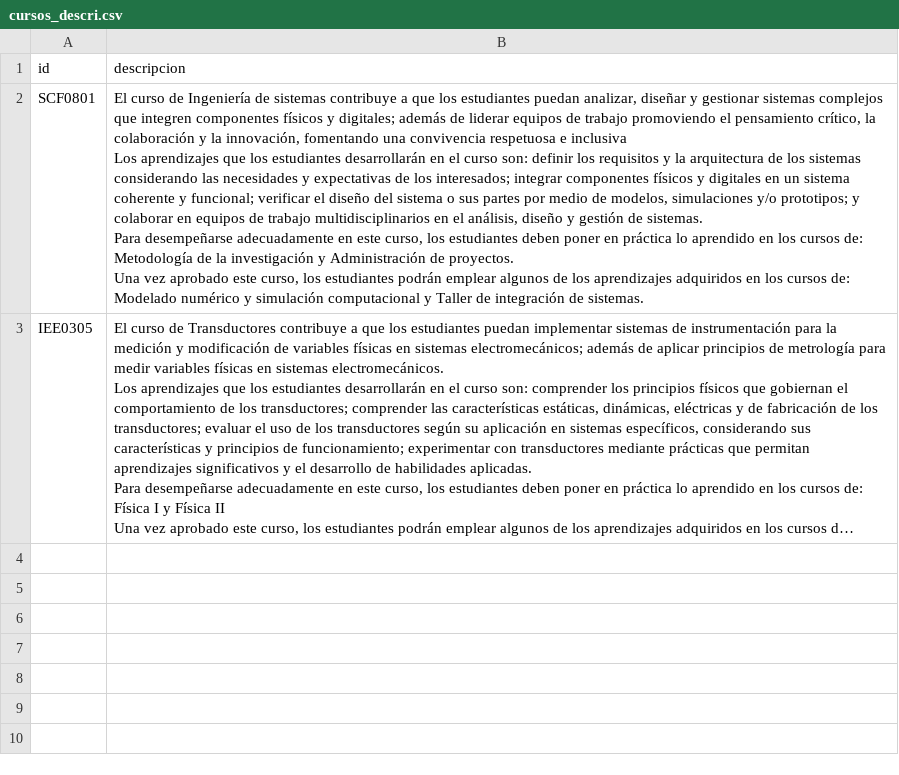
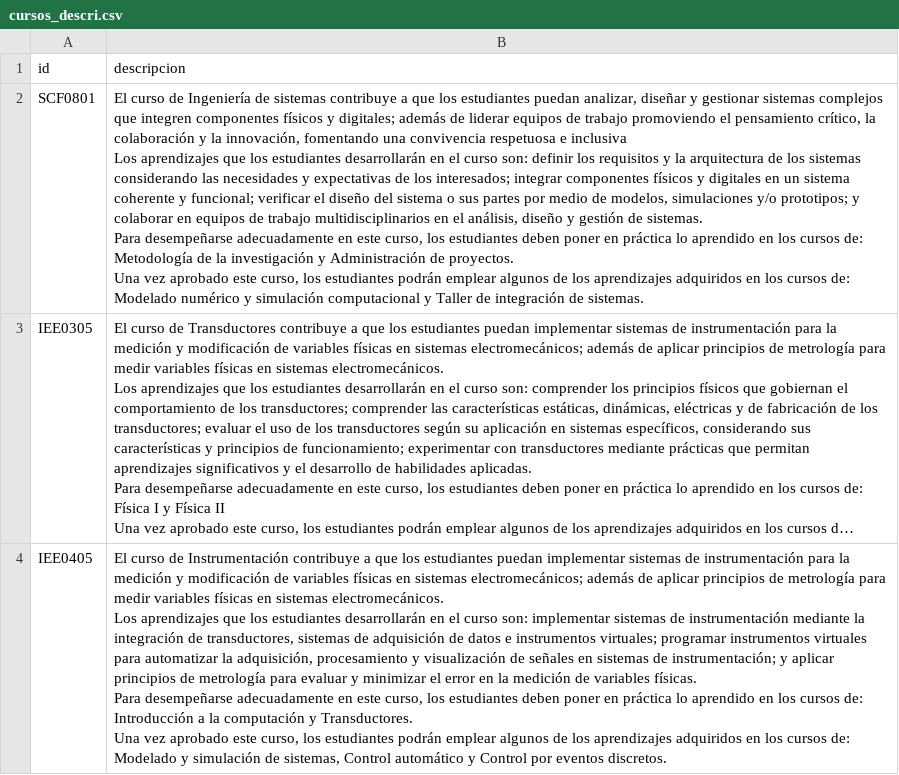
Before and after one commit to EIEM-TEC/CLIE, a CSV file: cursos/cursos_descri.csv, drawn as a sheet; long unchanged cells end in …; ↵ is a line break in a cell; the diff names each change by its address in the sheet, - before the commit and + after, or states it on an @@ line.

Commit message:
instru y cambio en biblio que hacia que todo funara

```diff
--- a/cursos/cursos_descri.csv
+++ b/cursos/cursos_descri.csv
+row 4: IEE0405 | El curso de Instrumentación contribuye a que los estudiantes puedan implementar sistemas de instrumentación para la medición y modificación de variables físicas en sistemas electromecánicos; además de aplicar principios de metrología para medir variables físicas en sistemas electromecánicos. ↵ Los aprendizajes que los estudiantes desarrollarán en el curso son: implementar sistemas de instrumentación mediante la integración de transductores, sistemas de adquisición de datos e instrumentos virtuales; programar instrumentos virtuales para automatizar la adquisición, procesamiento y visualización de señales en sistemas de instrumentación; y aplicar principios de metrología para evaluar y minimizar el error en la medición de variables físicas. ↵ Para desempeñarse adecuadamente en este curso, los estudiantes deben poner en práctica lo aprendido en los cursos de: Introducción a la computación y Transductores. ↵ Una vez aprobado este curso, los estudiantes podrán emplear algunos de los aprendizajes adquiridos en los cursos de: Modelado y simulación de sistemas, Control automático y Control por eventos discretos.
```
Also changed, not shown: cursos/cursos_conten.csv, cursos/cursos_evalua.csv, 14 other files.
